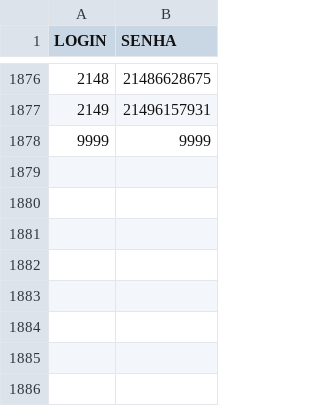
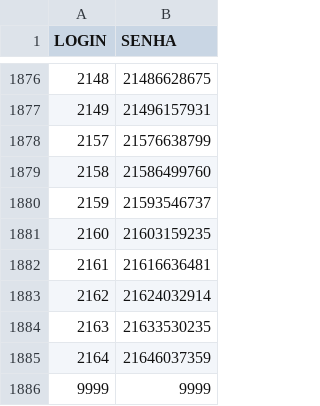
Before and after one commit to gabrieldutra-coder/Portal-de-Transportadora-Shopper, a CSV file: backend/data/usuarios.csv, drawn as a sheet; only a part is shown, gaps mark what is left out; the diff names each change by its address in the sheet, - before the commit and + after, or states it on an @@ line.

Commit message:
att erros e classificação e usuarios novos

```diff
--- a/backend/data/usuarios.csv
+++ b/backend/data/usuarios.csv
+row 1878: 2157 | 21576638799
+row 1879: 2158 | 21586499760
+row 1880: 2159 | 21593546737
+row 1881: 2160 | 21603159235
+row 1882: 2161 | 21616636481
+row 1883: 2162 | 21624032914
+row 1884: 2163 | 21633530235
+row 1885: 2164 | 21646037359
```
Also changed, not shown: 2 other files.
